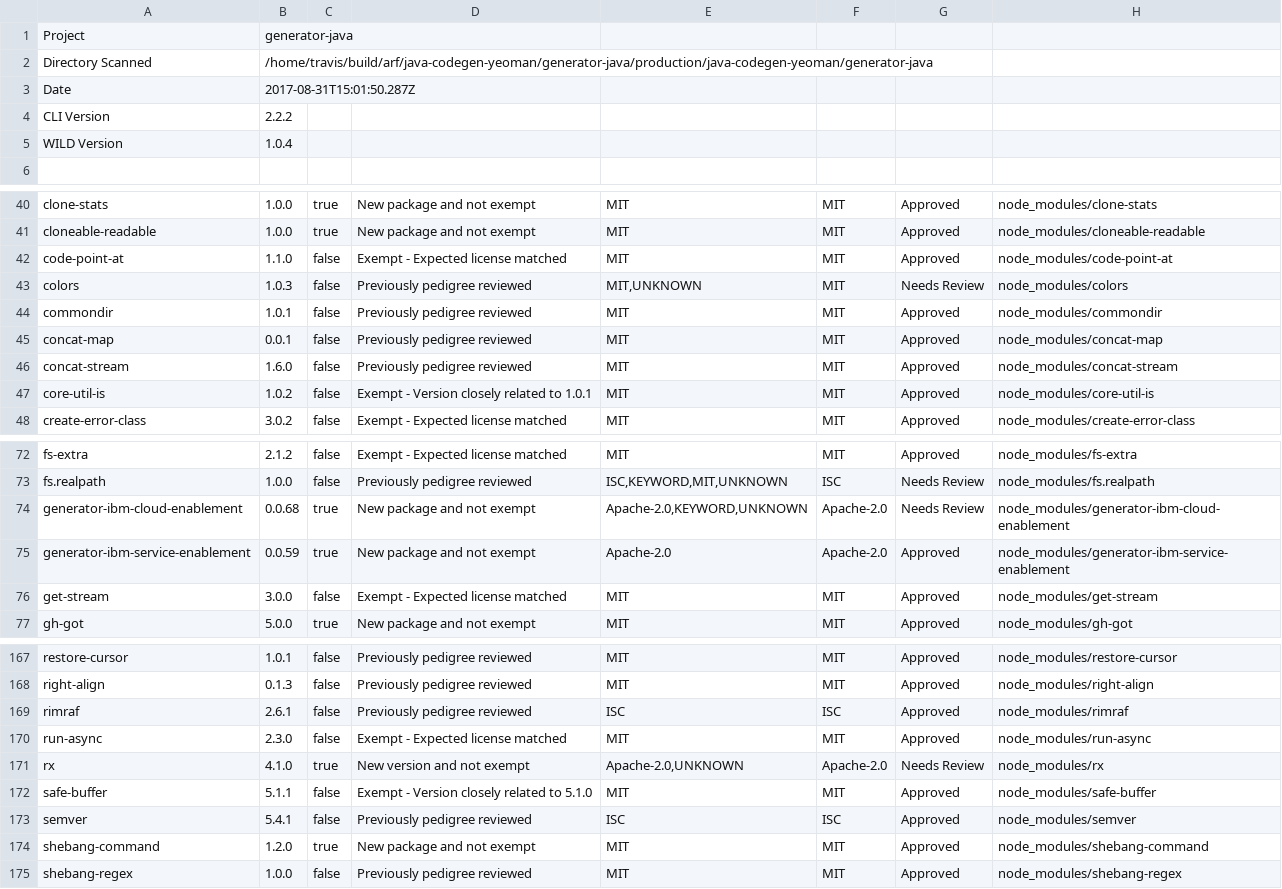
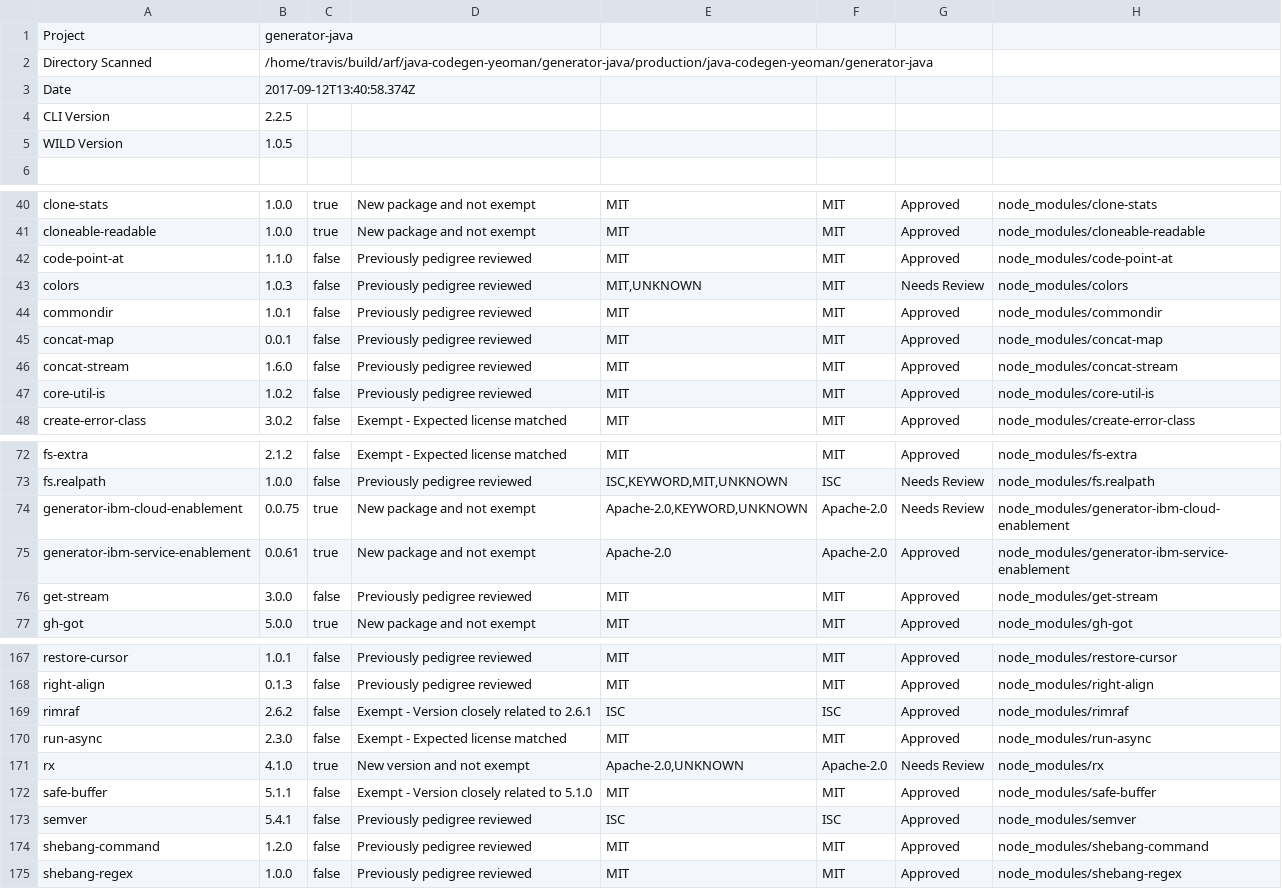
Before and after one commit to ibm-developer/generator-ibm-java, a CSV file: docs/scan/Scan-Report.csv, drawn as a sheet; only a part is shown, gaps mark what is left out; the diff covers the shown part only.

```diff
--- a/docs/scan/Scan-Report.csv
+++ b/docs/scan/Scan-Report.csv
@@ -2,5 +2,5 @@
 "Directory Scanned","/home/travis/build/arf/java-codegen-yeoman/generator-java/production/java-codegen-yeoman/generator-java"
-"Date","2017-08-31T15:01:50.287Z"
-"CLI Version","2.2.2"
-"WILD Version","1.0.4"
+"Date","2017-09-12T13:40:58.374Z"
+"CLI Version","2.2.5"
+"WILD Version","1.0.5"
 ""
@@ -41,3 +41,3 @@
 "cloneable-readable","1.0.0","true","New package and not exempt","MIT","MIT","Approved","node_modules/cloneable-readable"
-"code-point-at","1.1.0","false","Exempt - Expected license matched","MIT","MIT","Approved","node_modules/code-point-at"
+"code-point-at","1.1.0","false","Previously pedigree reviewed","MIT","MIT","Approved","node_modules/code-point-at"
 "colors","1.0.3","false","Previously pedigree reviewed","MIT,UNKNOWN","MIT","Needs Review","node_modules/colors"
@@ -46,3 +46,3 @@
 "concat-stream","1.6.0","false","Previously pedigree reviewed","MIT","MIT","Approved","node_modules/concat-stream"
-"core-util-is","1.0.2","false","Exempt - Version closely related to 1.0.1","MIT","MIT","Approved","node_modules/core-util-is"
+"core-util-is","1.0.2","false","Previously pedigree reviewed","MIT","MIT","Approved","node_modules/core-util-is"
 "create-error-class","3.0.2","false","Exempt - Expected license matched","MIT","MIT","Approved","node_modules/create-error-class"
@@ -73,5 +73,5 @@
 "fs.realpath","1.0.0","false","Previously pedigree reviewed","ISC,KEYWORD,MIT,UNKNOWN","ISC","Needs Review","node_modules/fs.realpath"
-"generator-ibm-cloud-enablement","0.0.68","true","New package and not exempt","Apache-2.0,KEYWORD,UNKNOWN","Apache-2.0","Needs Review","node_modules/generator-ibm-cloud-enablement"
-"generator-ibm-service-enablement","0.0.59","true","New package and not exempt","Apache-2.0","Apache-2.0","Approved","node_modules/generator-ibm-service-enablement"
-"get-stream","3.0.0","false","Exempt - Expected license matched","MIT","MIT","Approved","node_modules/get-stream"
+"generator-ibm-cloud-enablement","0.0.75","true","New package and not exempt","Apache-2.0,KEYWORD,UNKNOWN","Apache-2.0","Needs Review","node_modules/generator-ibm-cloud-enablement"
+"generator-ibm-service-enablement","0.0.61","true","New package and not exempt","Apache-2.0","Apache-2.0","Approved","node_modules/generator-ibm-service-enablement"
+"get-stream","3.0.0","false","Previously pedigree reviewed","MIT","MIT","Approved","node_modules/get-stream"
 "gh-got","5.0.0","true","New package and not exempt","MIT","MIT","Approved","node_modules/gh-got"
@@ -168,3 +168,3 @@
 "right-align","0.1.3","false","Previously pedigree reviewed","MIT","MIT","Approved","node_modules/right-align"
-"rimraf","2.6.1","false","Previously pedigree reviewed","ISC","ISC","Approved","node_modules/rimraf"
+"rimraf","2.6.2","false","Exempt - Version closely related to 2.6.1","ISC","ISC","Approved","node_modules/rimraf"
 "run-async","2.3.0","false","Exempt - Expected license matched","MIT","MIT","Approved","node_modules/run-async"
@@ -173,3 +173,3 @@
 "semver","5.4.1","false","Previously pedigree reviewed","ISC","ISC","Approved","node_modules/semver"
-"shebang-command","1.2.0","true","New package and not exempt","MIT","MIT","Approved","node_modules/shebang-command"
+"shebang-command","1.2.0","false","Previously pedigree reviewed","MIT","MIT","Approved","node_modules/shebang-command"
 "shebang-regex","1.0.0","false","Previously pedigree reviewed","MIT","MIT","Approved","node_modules/shebang-regex"
```
Also changed, not shown: 6 edited cells elsewhere in this file, 27 other files.
